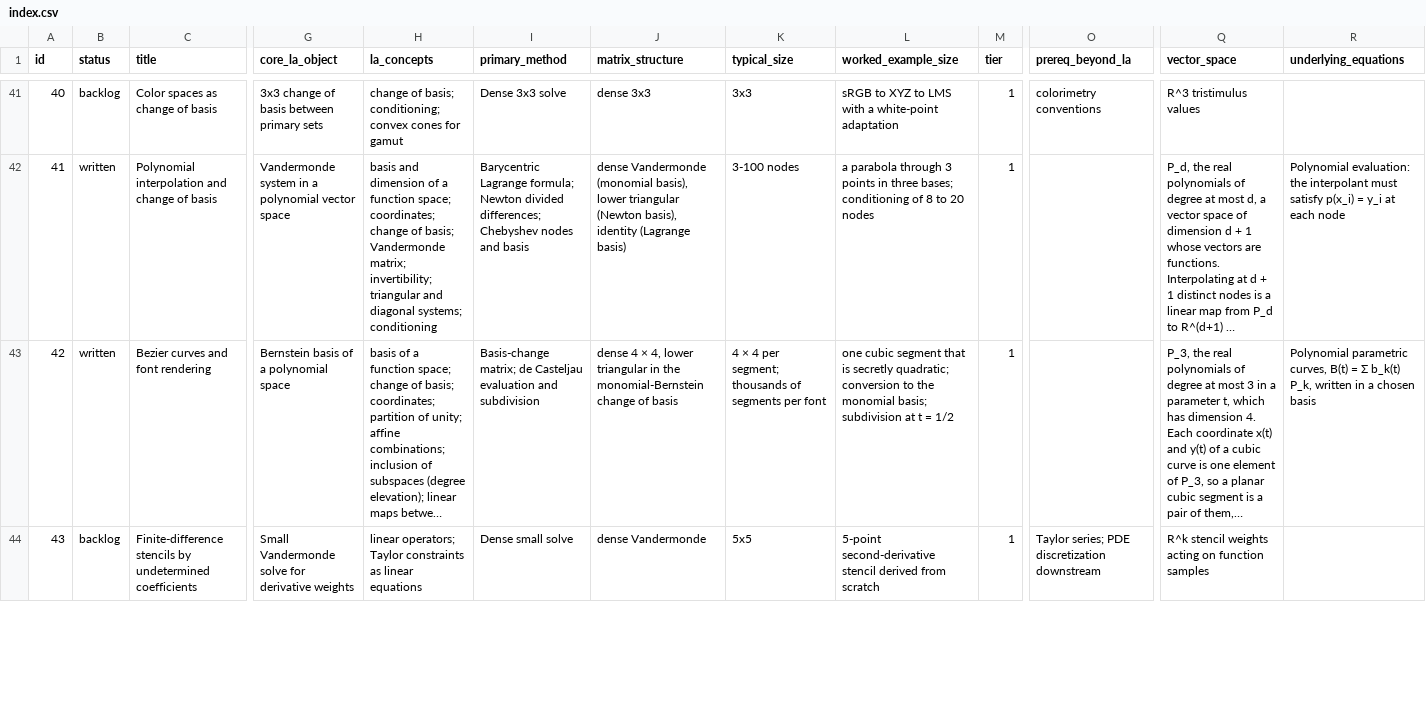
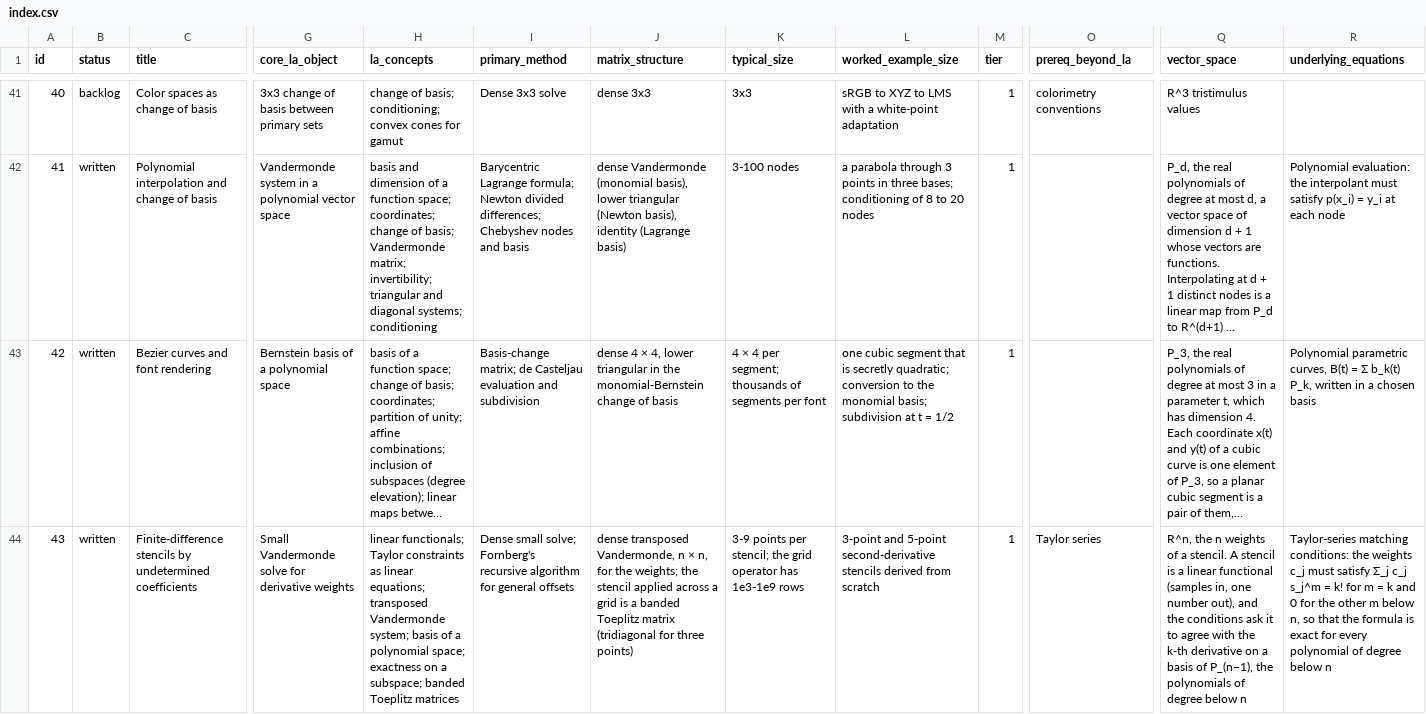
Before and after one commit to jeargle/rLinearAlgebra, a CSV file: dist/index.csv, drawn as a sheet; only a part is shown, gaps mark what is left out; long unchanged cells end in …; the diff covers the shown part only; the diff names each change by its address in the sheet, - before the commit and + after, or states it on an @@ line.

```diff
--- a/dist/index.csv
+++ b/dist/index.csv
-B44 (status): backlog
+B44 (status): written
-H44 (la_concepts): linear operators; Taylor constraints as linear equations
+H44 (la_concepts): linear functionals; Taylor constraints as linear equations; transposed Vandermonde system; basis of a polynomial space; exactness on a subspace; banded Toeplitz matrices
-I44 (primary_method): Dense small solve
+I44 (primary_method): Dense small solve; Fornberg's recursive algorithm for general offsets
-J44 (matrix_structure): dense Vandermonde
+J44 (matrix_structure): dense transposed Vandermonde, n × n, for the weights; the stencil applied across a grid is a banded Toeplitz matrix (tridiagonal for three points)
-K44 (typical_size): 5x5
+K44 (typical_size): 3-9 points per stencil; the grid operator has 1e3-1e9 rows
-L44 (worked_example_size): 5-point second-derivative stencil derived from…
+L44 (worked_example_size): 3-point and 5-point second-derivative stencils derived from…
-O44 (prereq_beyond_la): Taylor series; PDE discretization downstream
+O44 (prereq_beyond_la): Taylor series
-Q44 (vector_space): R^k stencil weights acting on function samples
+Q44 (vector_space): R^n, the n weights of a stencil. A stencil is a linear functional (samples in, one number out), and the conditions ask it to agree with the k-th derivative on a basis of P_(n−1), the polynomials of degree below n
-R44 (underlying_equations): (empty)
+R44 (underlying_equations): Taylor-series matching conditions: the weights c_j must satisfy Σ_j c_j s_j^m = k! for m = k and 0 for the other m below n, so that the formula is exact for every polynomial of degree below n
```
Also changed, not shown: 15 edited cells elsewhere in this file, dist/domain_terminology_map.csv, docs/coverage_labels.tsv, 12 other files.
